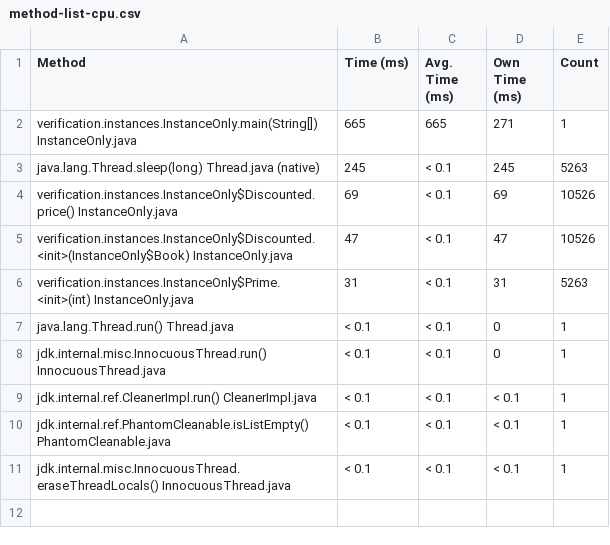
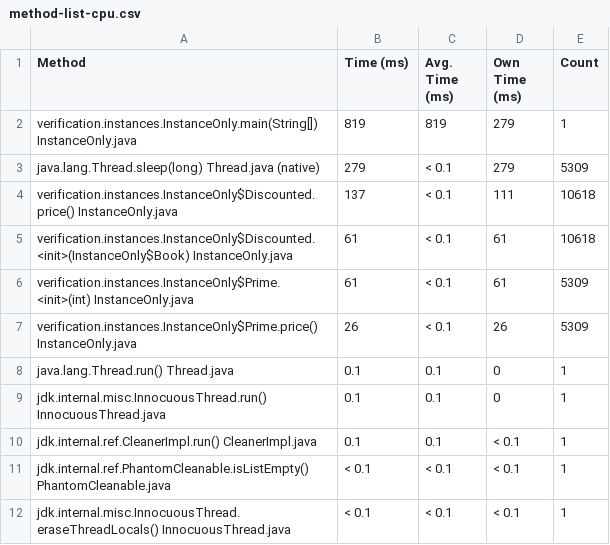
Before and after one commit to volodya-lombrozo/cost-of-oop, a CSV file: src/main/profiling/verification-instance/method-list-cpu.csv, drawn as a sheet.

Commit message:
Instrument all methods

```diff
--- a/src/main/profiling/verification-instance/method-list-cpu.csv
+++ b/src/main/profiling/verification-instance/method-list-cpu.csv
@@ -1,10 +1,11 @@
 "Method","Time (ms)","Avg. Time (ms)","Own Time (ms)","Count"
-"verification.instances.InstanceOnly.main(String[]) InstanceOnly.java","665","665","271","1"
-"java.lang.Thread.sleep(long) Thread.java (native)","245","< 0.1","245","5263"
-"verification.instances.InstanceOnly$Discounted.price() InstanceOnly.java","69","< 0.1","69","10526"
-"verification.instances.InstanceOnly$Discounted.<init>(InstanceOnly$Book) InstanceOnly.java","47","< 0.1","47","10526"
-"verification.instances.InstanceOnly$Prime.<init>(int) InstanceOnly.java","31","< 0.1","31","5263"
-"java.lang.Thread.run() Thread.java","< 0.1","< 0.1","0","1"
-"jdk.internal.misc.InnocuousThread.run() InnocuousThread.java","< 0.1","< 0.1","0","1"
-"jdk.internal.ref.CleanerImpl.run() CleanerImpl.java","< 0.1","< 0.1","< 0.1","1"
+"verification.instances.InstanceOnly.main(String[]) InstanceOnly.java","819","819","279","1"
+"java.lang.Thread.sleep(long) Thread.java (native)","279","< 0.1","279","5309"
+"verification.instances.InstanceOnly$Discounted.price() InstanceOnly.java","137","< 0.1","111","10618"
+"verification.instances.InstanceOnly$Discounted.<init>(InstanceOnly$Book) InstanceOnly.java","61","< 0.1","61","10618"
+"verification.instances.InstanceOnly$Prime.<init>(int) InstanceOnly.java","61","< 0.1","61","5309"
+"verification.instances.InstanceOnly$Prime.price() InstanceOnly.java","26","< 0.1","26","5309"
+"java.lang.Thread.run() Thread.java","0.1","0.1","0","1"
+"jdk.internal.misc.InnocuousThread.run() InnocuousThread.java","0.1","0.1","0","1"
+"jdk.internal.ref.CleanerImpl.run() CleanerImpl.java","0.1","0.1","< 0.1","1"
 "jdk.internal.ref.PhantomCleanable.isListEmpty() PhantomCleanable.java","< 0.1","< 0.1","< 0.1","1"
```
Also changed, not shown: 2 other files.
